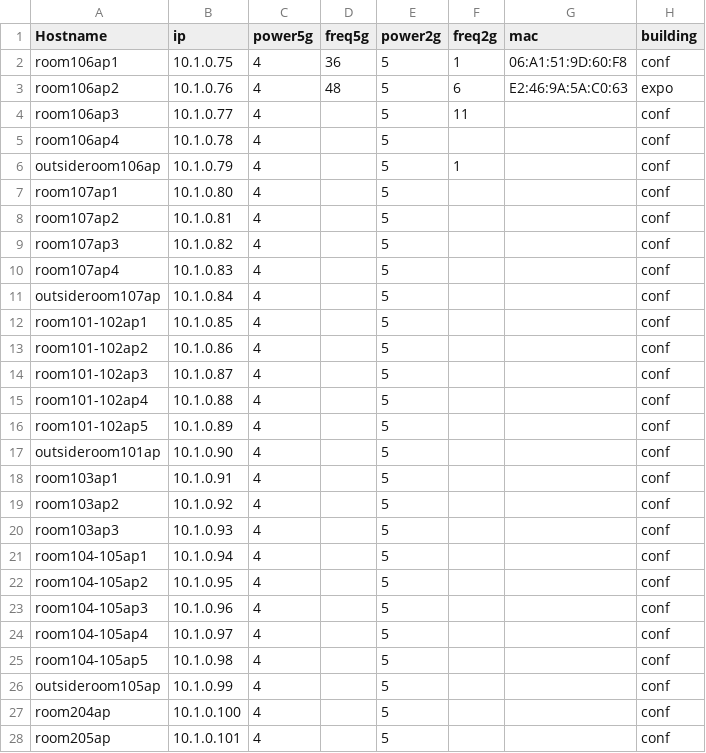
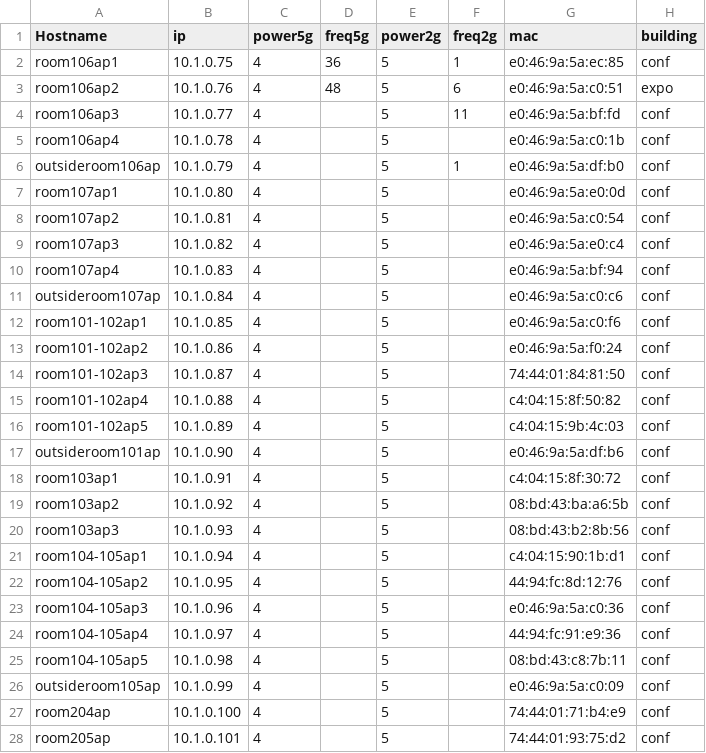
Before and after one commit to jaymzh/SCALE_network_public, a CSV file: SCALE15x/wireless/APs.csv, drawn as a sheet; only a part is shown; the diff covers the shown part only.

```diff
--- a/SCALE15x/wireless/APs.csv
+++ b/SCALE15x/wireless/APs.csv
@@ -1,28 +1,28 @@
 Hostname,ip,power5g,freq5g,power2g,freq2g,mac,building
-room106ap1,10.1.0.75,4,36,5,1,06:A1:51:9D:60:F8,conf
-room106ap2,10.1.0.76,4,48,5,6,E2:46:9A:5A:C0:63,expo
-room106ap3,10.1.0.77,4,,5,11,,conf
-room106ap4,10.1.0.78,4,,5,,,conf
-outsideroom106ap,10.1.0.79,4,,5,1,,conf
-room107ap1,10.1.0.80,4,,5,,,conf
-room107ap2,10.1.0.81,4,,5,,,conf
-room107ap3,10.1.0.82,4,,5,,,conf
-room107ap4,10.1.0.83,4,,5,,,conf
-outsideroom107ap,10.1.0.84,4,,5,,,conf
-room101-102ap1,10.1.0.85,4,,5,,,conf
-room101-102ap2,10.1.0.86,4,,5,,,conf
-room101-102ap3,10.1.0.87,4,,5,,,conf
-room101-102ap4,10.1.0.88,4,,5,,,conf
-room101-102ap5,10.1.0.89,4,,5,,,conf
-outsideroom101ap,10.1.0.90,4,,5,,,conf
-room103ap1,10.1.0.91,4,,5,,,conf
-room103ap2,10.1.0.92,4,,5,,,conf
-room103ap3,10.1.0.93,4,,5,,,conf
-room104-105ap1,10.1.0.94,4,,5,,,conf
-room104-105ap2,10.1.0.95,4,,5,,,conf
-room104-105ap3,10.1.0.96,4,,5,,,conf
-room104-105ap4,10.1.0.97,4,,5,,,conf
-room104-105ap5,10.1.0.98,4,,5,,,conf
-outsideroom105ap,10.1.0.99,4,,5,,,conf
-room204ap,10.1.0.100,4,,5,,,conf
-room205ap,10.1.0.101,4,,5,,,conf
+room106ap1,10.1.0.75,4,36,5,1,e0:46:9a:5a:ec:85,conf
+room106ap2,10.1.0.76,4,48,5,6,e0:46:9a:5a:c0:51,expo
+room106ap3,10.1.0.77,4,,5,11,e0:46:9a:5a:bf:fd,conf
+room106ap4,10.1.0.78,4,,5,,e0:46:9a:5a:c0:1b,conf
+outsideroom106ap,10.1.0.79,4,,5,1,e0:46:9a:5a:df:b0,conf
+room107ap1,10.1.0.80,4,,5,,e0:46:9a:5a:e0:0d,conf
+room107ap2,10.1.0.81,4,,5,,e0:46:9a:5a:c0:54,conf
+room107ap3,10.1.0.82,4,,5,,e0:46:9a:5a:e0:c4,conf
+room107ap4,10.1.0.83,4,,5,,e0:46:9a:5a:bf:94,conf
+outsideroom107ap,10.1.0.84,4,,5,,e0:46:9a:5a:c0:c6,conf
+room101-102ap1,10.1.0.85,4,,5,,e0:46:9a:5a:c0:f6,conf
+room101-102ap2,10.1.0.86,4,,5,,e0:46:9a:5a:f0:24,conf
+room101-102ap3,10.1.0.87,4,,5,,74:44:01:84:81:50,conf
+room101-102ap4,10.1.0.88,4,,5,,c4:04:15:8f:50:82,conf
+room101-102ap5,10.1.0.89,4,,5,,c4:04:15:9b:4c:03,conf
+outsideroom101ap,10.1.0.90,4,,5,,e0:46:9a:5a:df:b6,conf
+room103ap1,10.1.0.91,4,,5,,c4:04:15:8f:30:72,conf
+room103ap2,10.1.0.92,4,,5,,08:bd:43:ba:a6:5b,conf
+room103ap3,10.1.0.93,4,,5,,08:bd:43:b2:8b:56,conf
+room104-105ap1,10.1.0.94,4,,5,,c4:04:15:90:1b:d1,conf
+room104-105ap2,10.1.0.95,4,,5,,44:94:fc:8d:12:76,conf
+room104-105ap3,10.1.0.96,4,,5,,e0:46:9a:5a:c0:36,conf
+room104-105ap4,10.1.0.97,4,,5,,44:94:fc:91:e9:36,conf
+room104-105ap5,10.1.0.98,4,,5,,08:bd:43:c8:7b:11,conf
+outsideroom105ap,10.1.0.99,4,,5,,e0:46:9a:5a:c0:09,conf
+room204ap,10.1.0.100,4,,5,,74:44:01:71:b4:e9,conf
+room205ap,10.1.0.101,4,,5,,74:44:01:93:75:d2,conf
```
Also changed, not shown: 80 edited cells elsewhere in this file, 1 other file.
